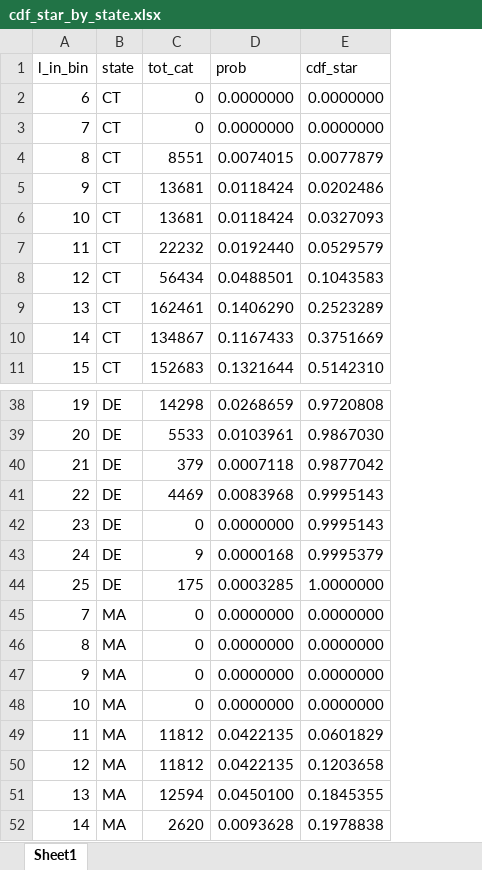
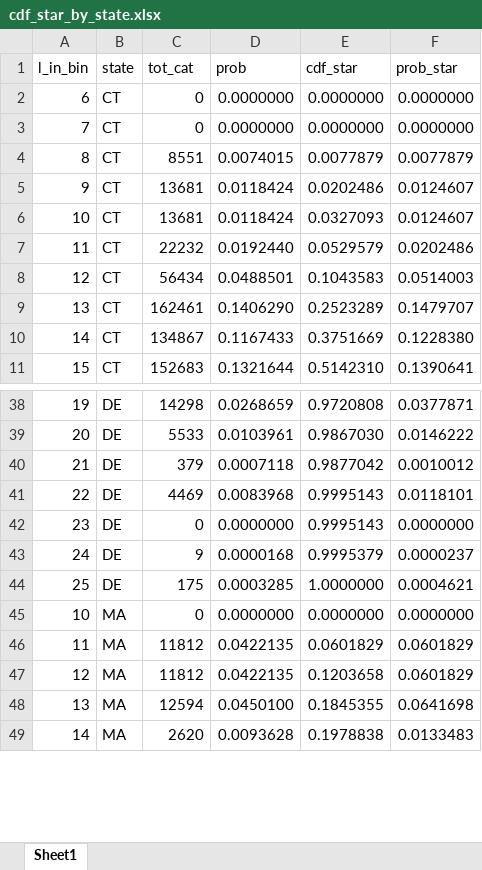
Before and after one commit to acarrharris/Rec.-deman-modelling, an Excel workbook: cdf_star_by_state.xlsx, sheet Sheet1, drawn as a sheet; only a part is shown, gaps mark what is left out; values as stored, in another font and other column widths than the file's, no borders; removed rows and columns are numbered as before the commit, all else as after; the diff names each change by its address in the sheet, - before the commit and + after, or states it on an @@ line.

Commit message:
adjust cdf star, test runs

```diff
--- a/cdf_star_by_state.xlsx (sheet Sheet1)
+++ b/cdf_star_by_state.xlsx (sheet Sheet1)
+column F (prob_star), rows 2-11: 0.0000000 | 0.0000000 | 0.0077879 | 0.0124607 | 0.0124607 | 0.0202486 | 0.0514003 | 0.1479707 | 0.1228380 | 0.1390641; rows 38-49: 0.0377871 | 0.0146222 | 0.0010012 | 0.0118101 | 0.0000000 | 0.0000237 | 0.0004621 | 0.0000000 | 0.0601829 | 0.0601829 | 0.0641698 | 0.0133483
-row 45: 7 | MA | 0 | 0.0000000 | 0.0000000
-row 46: 8 | MA | 0 | 0.0000000 | 0.0000000
-row 47: 9 | MA | 0 | 0.0000000 | 0.0000000
```
Also changed, not shown: formulas that keep their value, calibration_output_by_period.xlsx, predicted_catch_NJ.xlsx, 26 other files.
